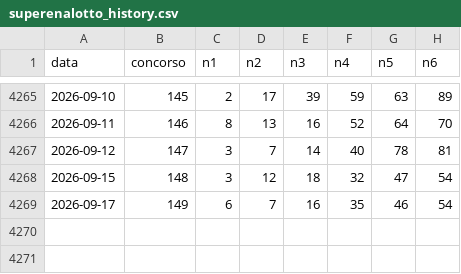
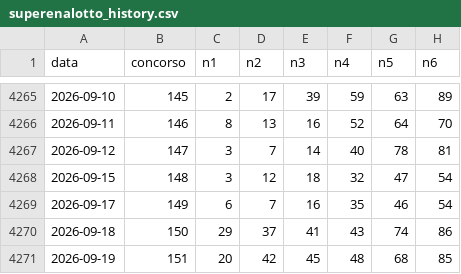
Before and after one commit to FabZaf/superenalotto-statistical-engine, a CSV file: superenalotto_history.csv, drawn as a sheet; only a part is shown, gaps mark what is left out; the diff names each change by its address in the sheet, - before the commit and + after, or states it on an @@ line.

```diff
--- a/superenalotto_history.csv
+++ b/superenalotto_history.csv
+row 4270: 2026-09-18 | 150 | 29 | 37 | 41 | 43 | 74 | 86
+row 4271: 2026-09-19 | 151 | 20 | 42 | 45 | 48 | 68 | 85
```
